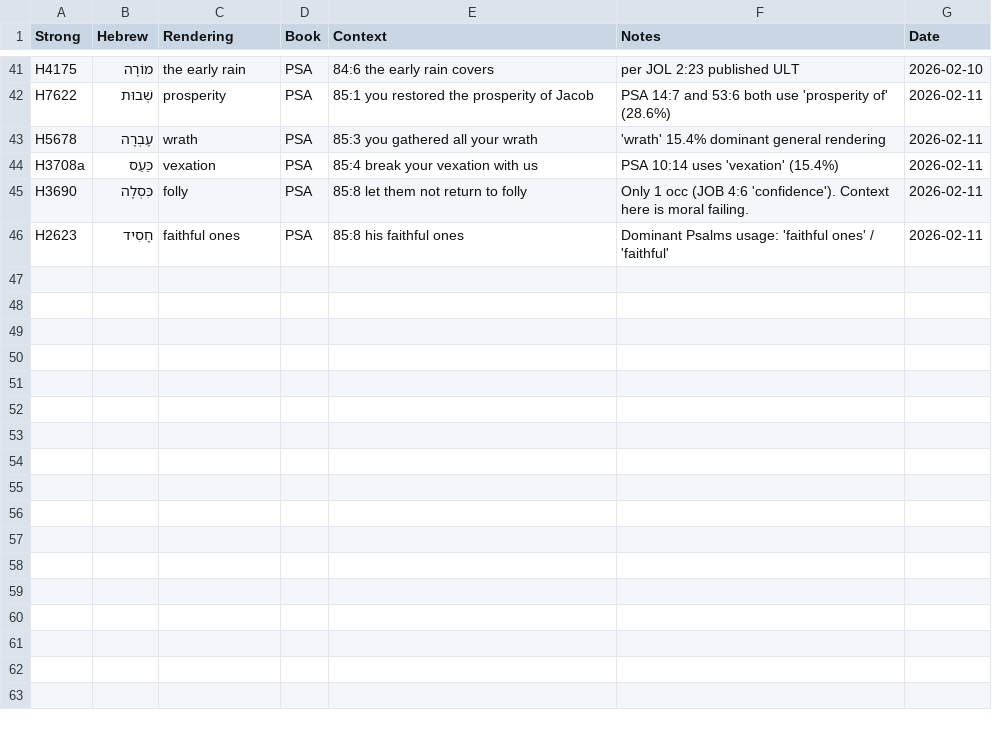
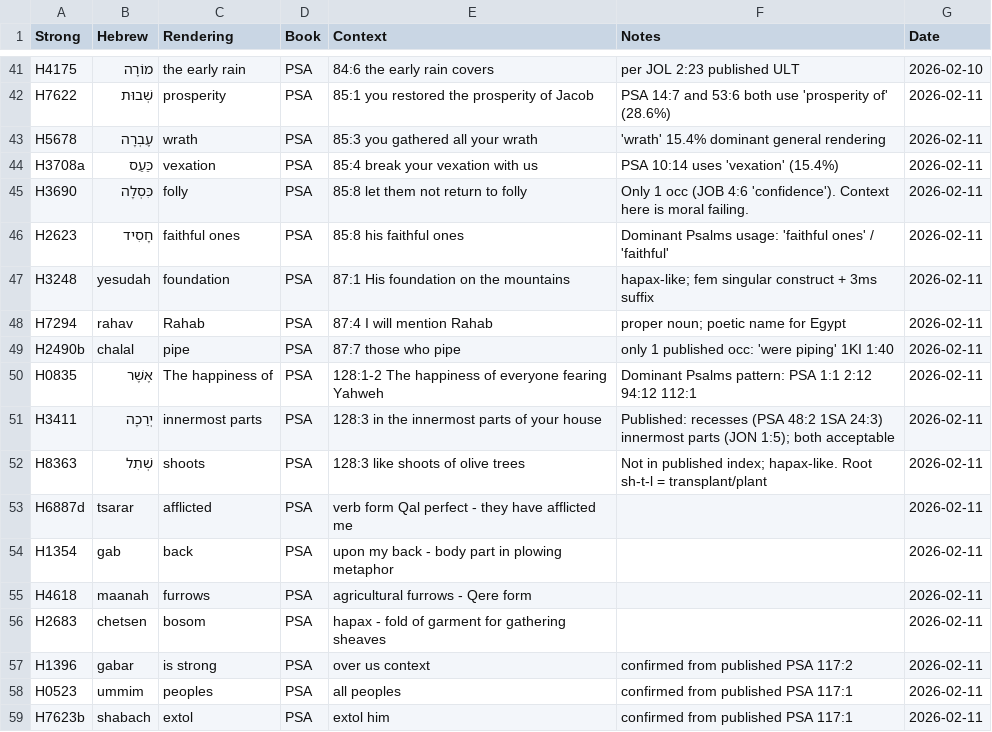
Before and after one commit to unfoldingWord/bp-assistant-skills, a CSV file: data/quick-ref/ult_decisions.csv, drawn as a sheet; only a part is shown, gaps mark what is left out; the diff names each change by its address in the sheet, - before the commit and + after, or states it on an @@ line.

```diff
--- a/data/quick-ref/ult_decisions.csv
+++ b/data/quick-ref/ult_decisions.csv
+row 47: H3248 | yesudah | foundation | PSA | 87:1 His foundation on the mountains | hapax-like; fem singular construct + 3ms suffix | 2026-02-11
+row 48: H7294 | rahav | Rahab | PSA | 87:4 I will mention Rahab | proper noun; poetic name for Egypt | 2026-02-11
+row 49: H2490b | chalal | pipe | PSA | 87:7 those who pipe | only 1 published occ: 'were piping' 1KI 1:40 | 2026-02-11
+row 50: H0835 | אֶשֶׁר | The happiness of | PSA | 128:1-2 The happiness of everyone fearing Yahweh | Dominant Psalms pattern: PSA 1:1 2:12 94:12 112:1 | 2026-02-11
+row 51: H3411 | יְרֵכָה | innermost parts | PSA | 128:3 in the innermost parts of your house | Published: recesses (PSA 48:2 1SA 24:3) innermost parts (JON 1:5); both acceptable | 2026-02-11
+row 52: H8363 | שְׁתִל | shoots | PSA | 128:3 like shoots of olive trees | Not in published index; hapax-like. Root sh-t-l = transplant/plant | 2026-02-11
+row 53: H6887d | tsarar | afflicted | PSA | verb form Qal perfect - they have afflicted me |  | 2026-02-11
+row 54: H1354 | gab | back | PSA | upon my back - body part in plowing metaphor |  | 2026-02-11
+row 55: H4618 | maanah | furrows | PSA | agricultural furrows - Qere form |  | 2026-02-11
+row 56: H2683 | chetsen | bosom | PSA | hapax - fold of garment for gathering sheaves |  | 2026-02-11
+row 57: H1396 | gabar | is strong | PSA | over us context | confirmed from published PSA 117:2 | 2026-02-11
+row 58: H0523 | ummim | peoples | PSA | all peoples | confirmed from published PSA 117:1 | 2026-02-11
+row 59: H7623b | shabach | extol | PSA | extol him | confirmed from published PSA 117:1 | 2026-02-11
```
Also changed, not shown: 7 other files.
